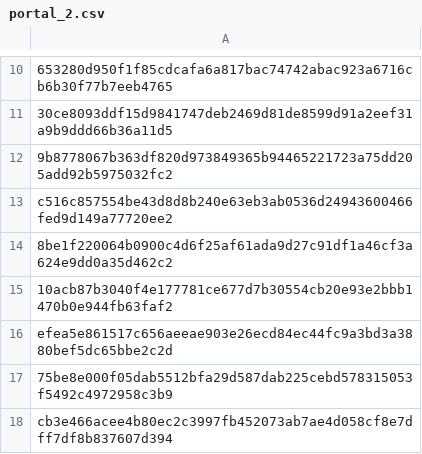
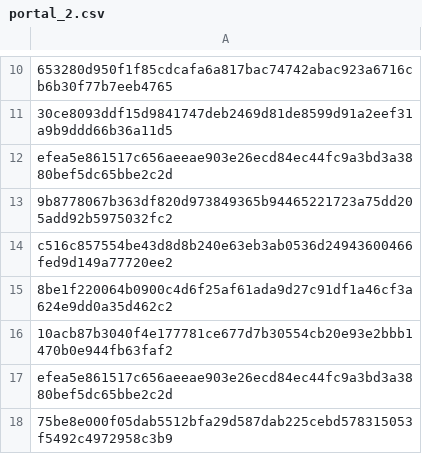
Before and after one commit to Enshteyn40/crdevice, a CSV file: portal_2.csv, drawn as a sheet; only a part is shown, gaps mark what is left out; the shorter side is filled out with more unchanged rows; the diff names each change by its address in the sheet, - before the commit and + after, or states it on an @@ line.

Commit message:
Update portal_2.csv

```diff
--- a/portal_2.csv
+++ b/portal_2.csv
+row 12: efea5e861517c656aeeae903e26ecd84ec44fc9a3bd3a3880bef5dc65bbe2c2d
```
